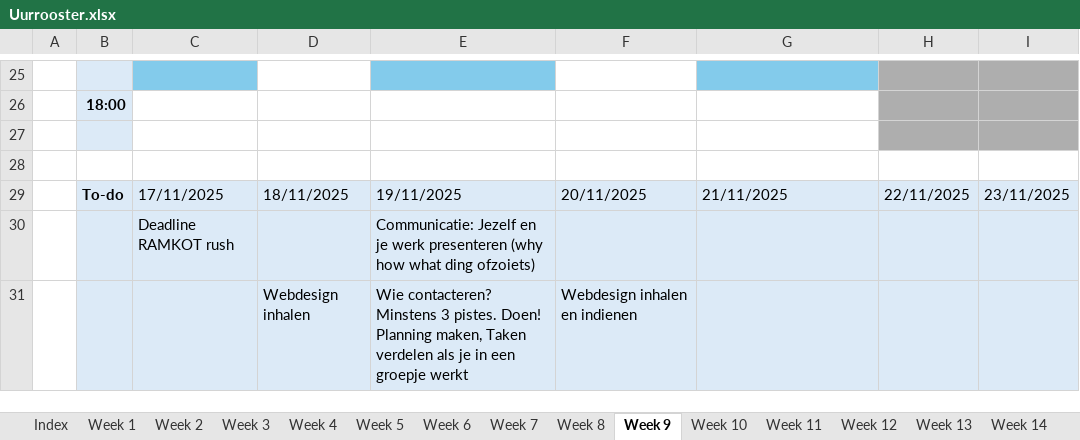
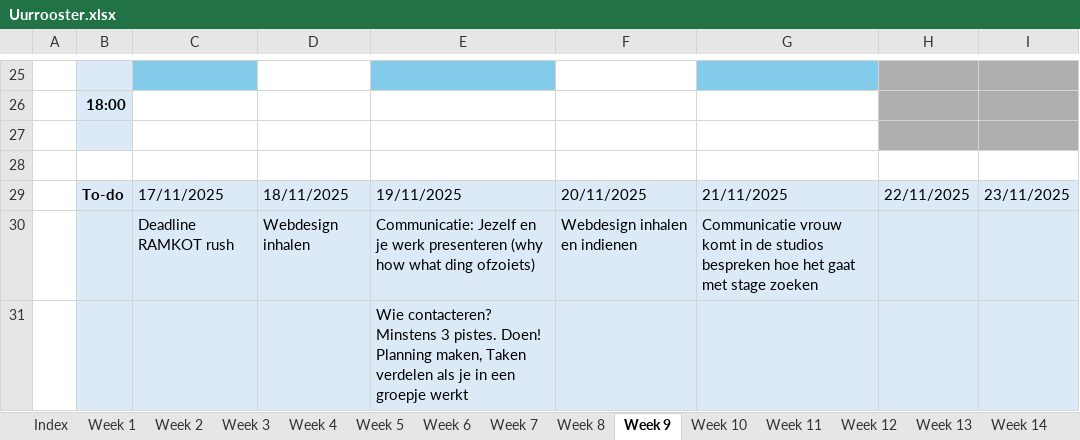
Before and after one commit to ninjahisser/LUCA-3, an Excel workbook: Uurrooster.xlsx, sheet Week 9, drawn as a sheet; only a part is shown, gaps mark what is left out; values as stored, in another font and other column widths than the file's, no borders; conditional formats not drawn; removed rows and columns are numbered as before the commit, all else as after; the diff names each change by its address in the sheet, - before the commit and + after, or states it on an @@ line.

```diff
--- a/Uurrooster.xlsx (sheet Week 9)
+++ b/Uurrooster.xlsx (sheet Week 9)
-row 30:  |  | Deadline RAMKOT rush |  | Communicatie: Jezelf en je werk presenteren (why how what ding ofzoiets)
-row 31:  |  |  | Webdesign inhalen | Wie contacteren? Minstens 3 pistes. Doen! Planning maken, Taken verdelen als je in een groepje werkt | Webdesign inhalen en indienen
+row 30:  |  | Deadline RAMKOT rush | Webdesign inhalen | Communicatie: Jezelf en je werk presenteren (why how what ding ofzoiets) | Webdesign inhalen en indienen | Communicatie vrouw komt in de studios bespreken hoe het gaat met stage zoeken
+row 31:  |  |  |  | Wie contacteren? Minstens 3 pistes. Doen! Planning maken, Taken verdelen als je in een groepje werkt
```
Also changed, not shown: sheet Week 8, sheet Week 10, 20 other files.
